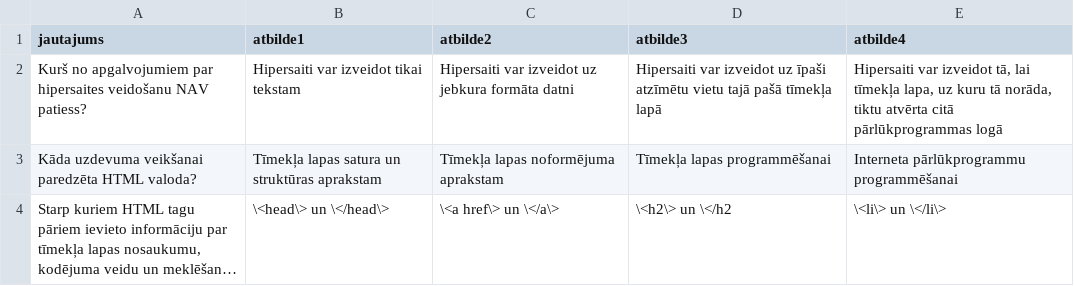
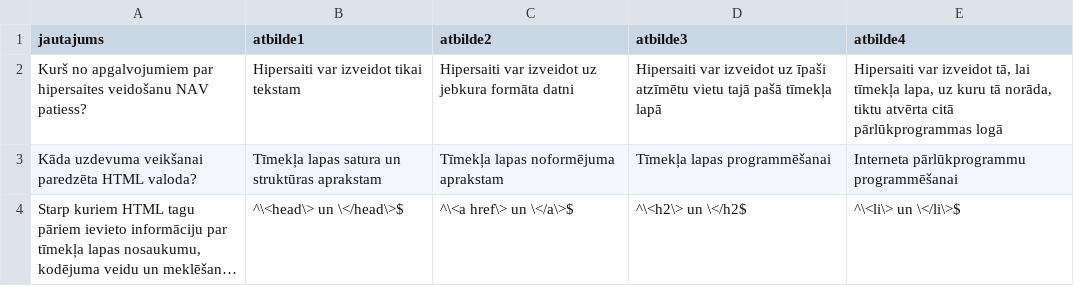
Before and after one commit to in24/ZinasanuParbaudesTests, a CSV file: dati/html1.csv, drawn as a sheet; long unchanged cells end in …; the diff names each change by its address in the sheet, - before the commit and + after, or states it on an @@ line.

Commit message:
nelieli labojumi 2

```diff
--- a/dati/html1.csv
+++ b/dati/html1.csv
-B4 (atbilde1): \<head\> un \</head\>
+B4 (atbilde1): ^\<head\> un \</head\>$
-C4 (atbilde2): \<a href\> un \</a\>
+C4 (atbilde2): ^\<a href\> un \</a\>$
-D4 (atbilde3): \<h2\> un \</h2
+D4 (atbilde3): ^\<h2\> un \</h2$
-E4 (atbilde4): \<li\> un \</li\>
+E4 (atbilde4): ^\<li\> un \</li\>$
```
